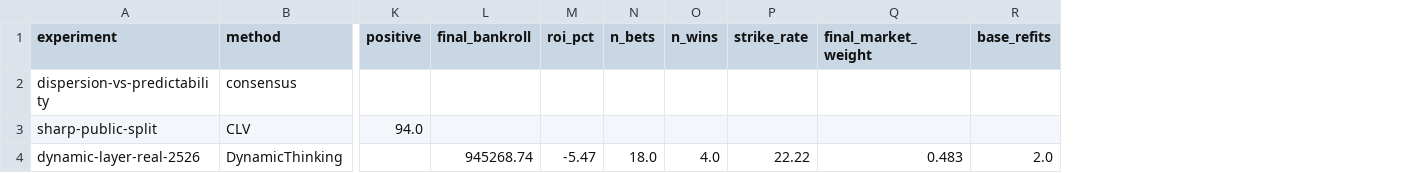
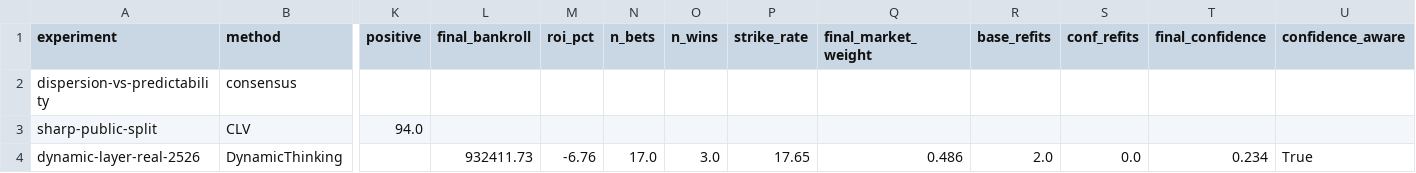
Before and after one commit to ojasvigoel598/qunatative-ML, a CSV file: backtests/results/hidden_signals_results.csv, drawn as a sheet; only a part is shown, gaps mark what is left out; the diff names each change by its address in the sheet, - before the commit and + after, or states it on an @@ line.

Commit message:
Regenerate experiment artifacts with the corrected pipeline
Running scripts 04/06/07/09/10/12 with the corrected bookmaker and odds
code produces different numbers than the committed versions, which
predate those fixes. Verified deterministic (byte-identical on re-run).
Refresh the transfer, deep-learning, hidden-signals, metrics-report and
dashboard artifacts so the repo matches the current code.

```diff
--- a/backtests/results/hidden_signals_results.csv
+++ b/backtests/results/hidden_signals_results.csv
+column S (conf_refits), row 4: 0.0
+column T (final_confidence), row 4: 0.234
+column U (confidence_aware), row 4: True
-L4 (final_bankroll): 945268.74
+L4 (final_bankroll): 932411.73
-M4 (roi_pct): -5.47
+M4 (roi_pct): -6.76
-N4 (n_bets): 18.0
+N4 (n_bets): 17.0
-O4 (n_wins): 4.0
+O4 (n_wins): 3.0
-P4 (strike_rate): 22.22
+P4 (strike_rate): 17.65
-Q4 (final_market_weight): 0.483
+Q4 (final_market_weight): 0.486
```
Also changed, not shown: backtests/results/adaptive_transfer_results.csv, backtests/results/deep_learning_real_results.csv, 9 other files.
